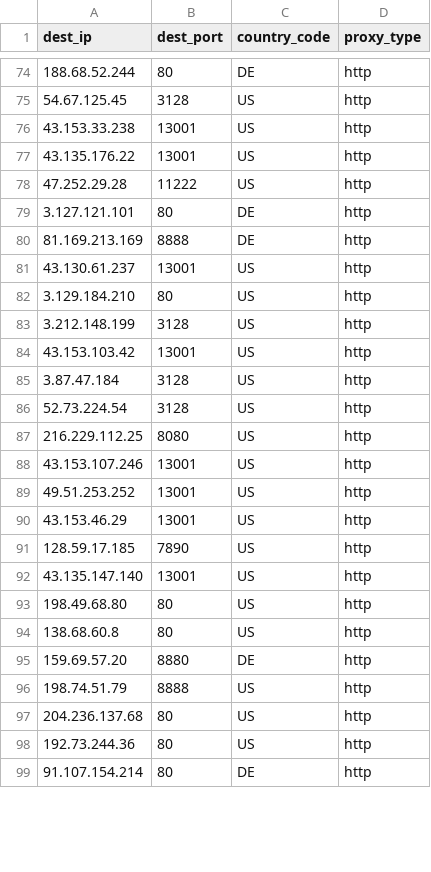
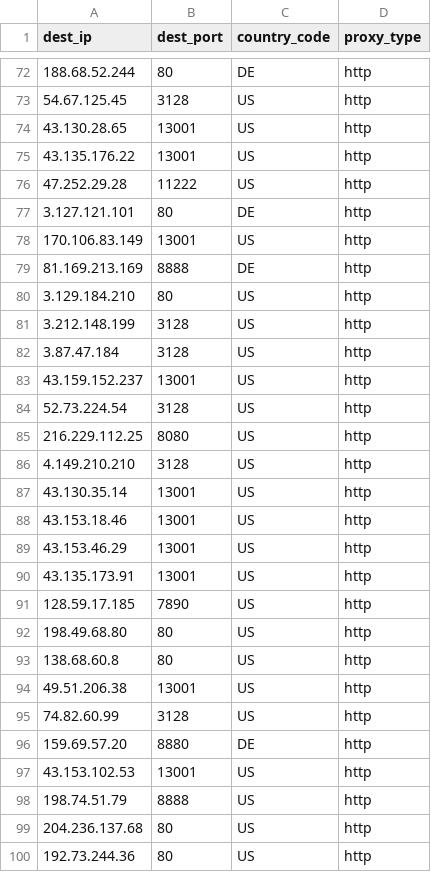
Before and after one commit to yassirusa/awesome-lists, a CSV file: Lists/PROXY/sunny9577_proxy-scraper/PROXY_ALL_sunny9577_list.csv, drawn as a sheet; only a part is shown, gaps mark what is left out; the shorter side is filled out with more unchanged rows; the diff covers the shown part only.

```diff
--- a/Lists/PROXY/sunny9577_proxy-scraper/PROXY_ALL_sunny9577_list.csv
+++ b/Lists/PROXY/sunny9577_proxy-scraper/PROXY_ALL_sunny9577_list.csv
@@ -75,3 +73,3 @@ dest_ip,dest_port,country_code,proxy_type
 54.67.125.45,3128,US,http
-43.153.33.238,13001,US,http
+43.130.28.65,13001,US,http
 43.135.176.22,13001,US,http
@@ -79,18 +77,22 @@ dest_ip,dest_port,country_code,proxy_type
 3.127.121.101,80,DE,http
+170.106.83.149,13001,US,http
 81.169.213.169,8888,DE,http
-43.130.61.237,13001,US,http
 3.129.184.210,80,US,http
 3.212.148.199,3128,US,http
-43.153.103.42,13001,US,http
 3.87.47.184,3128,US,http
+43.159.152.237,13001,US,http
 52.73.224.54,3128,US,http
 216.229.112.25,8080,US,http
-43.153.107.246,13001,US,http
-49.51.253.252,13001,US,http
+4.149.210.210,3128,US,http
+43.130.35.14,13001,US,http
+43.153.18.46,13001,US,http
 43.153.46.29,13001,US,http
+43.135.173.91,13001,US,http
 128.59.17.185,7890,US,http
-43.135.147.140,13001,US,http
 198.49.68.80,80,US,http
 138.68.60.8,80,US,http
+49.51.206.38,13001,US,http
+74.82.60.99,3128,US,http
 159.69.57.20,8880,DE,http
+43.153.102.53,13001,US,http
 198.74.51.79,8888,US,http
```
Also changed, not shown: 12 added rows, 8 removed rows and 11 edited cells elsewhere in this file.
